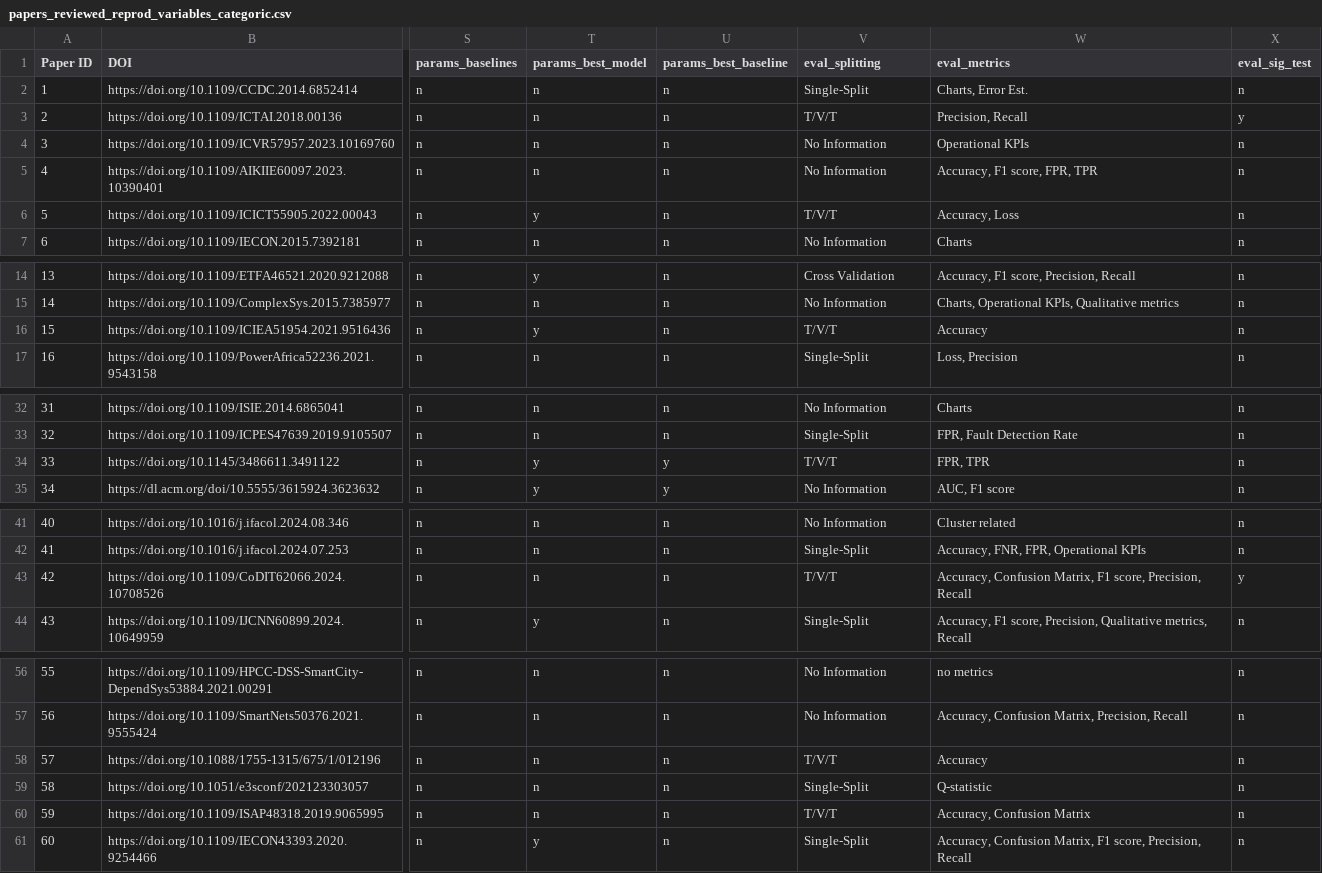
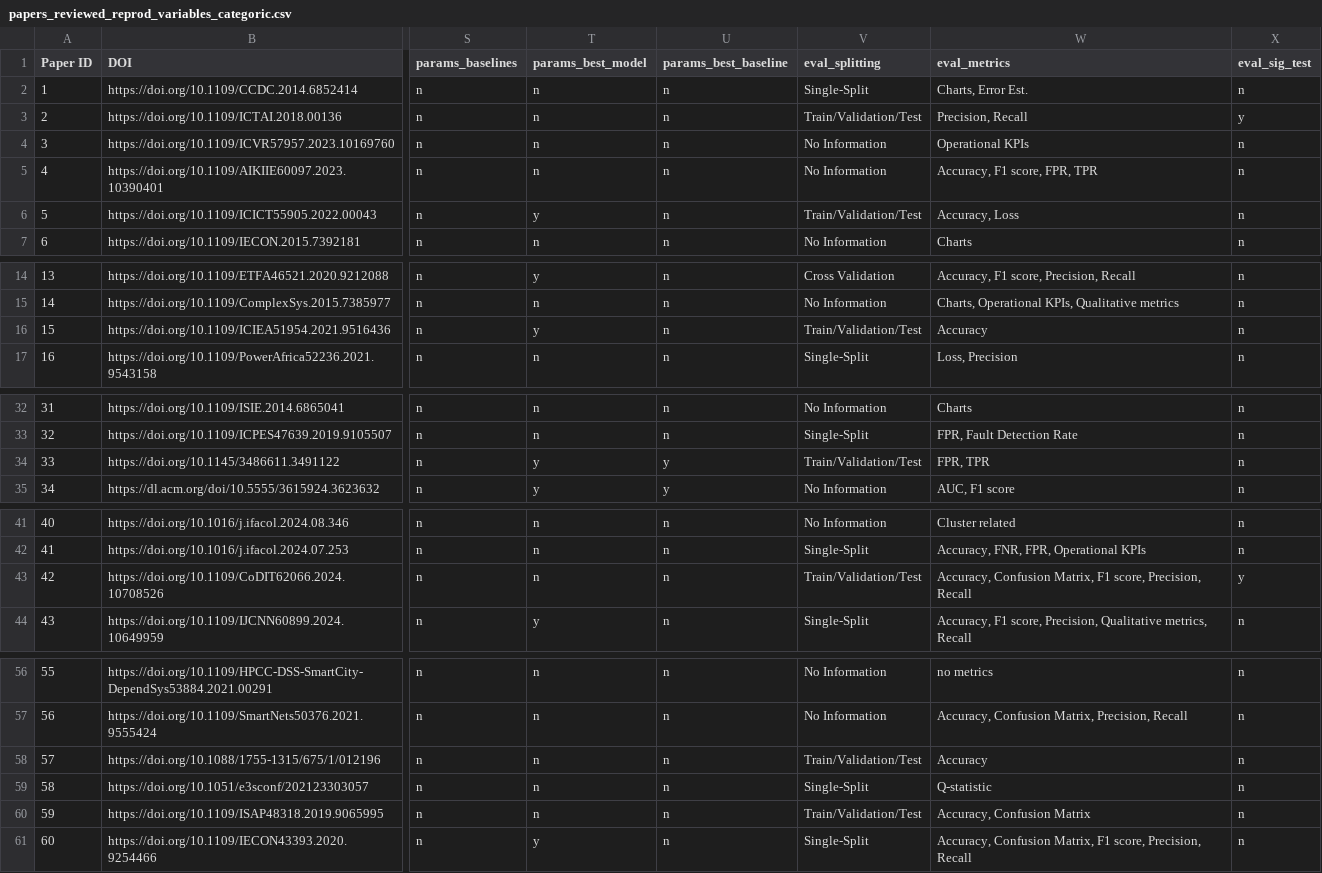
Before and after one commit to michad1111/reproducibility-analysis-ml-based-fdd-hvac, a CSV file: data/papers_reviewed_reprod_variables_categoric.csv, drawn as a sheet; only a part is shown, gaps mark what is left out; the diff covers the shown part only; the diff names each change by its address in the sheet, - before the commit and + after, or states it on an @@ line.

Commit message:
Replace Abbriviation in splitting_type

```diff
--- a/data/papers_reviewed_reprod_variables_categoric.csv
+++ b/data/papers_reviewed_reprod_variables_categoric.csv
-V3 (eval_splitting): T/V/T
+V3 (eval_splitting): Train/Validation/Test
-V6 (eval_splitting): T/V/T
+V6 (eval_splitting): Train/Validation/Test
-V16 (eval_splitting): T/V/T
+V16 (eval_splitting): Train/Validation/Test
-V34 (eval_splitting): T/V/T
+V34 (eval_splitting): Train/Validation/Test
-V43 (eval_splitting): T/V/T
+V43 (eval_splitting): Train/Validation/Test
-V58 (eval_splitting): T/V/T
+V58 (eval_splitting): Train/Validation/Test
-V60 (eval_splitting): T/V/T
+V60 (eval_splitting): Train/Validation/Test
```
Also changed, not shown: 1 edited cell elsewhere in this file, 11 other files.
